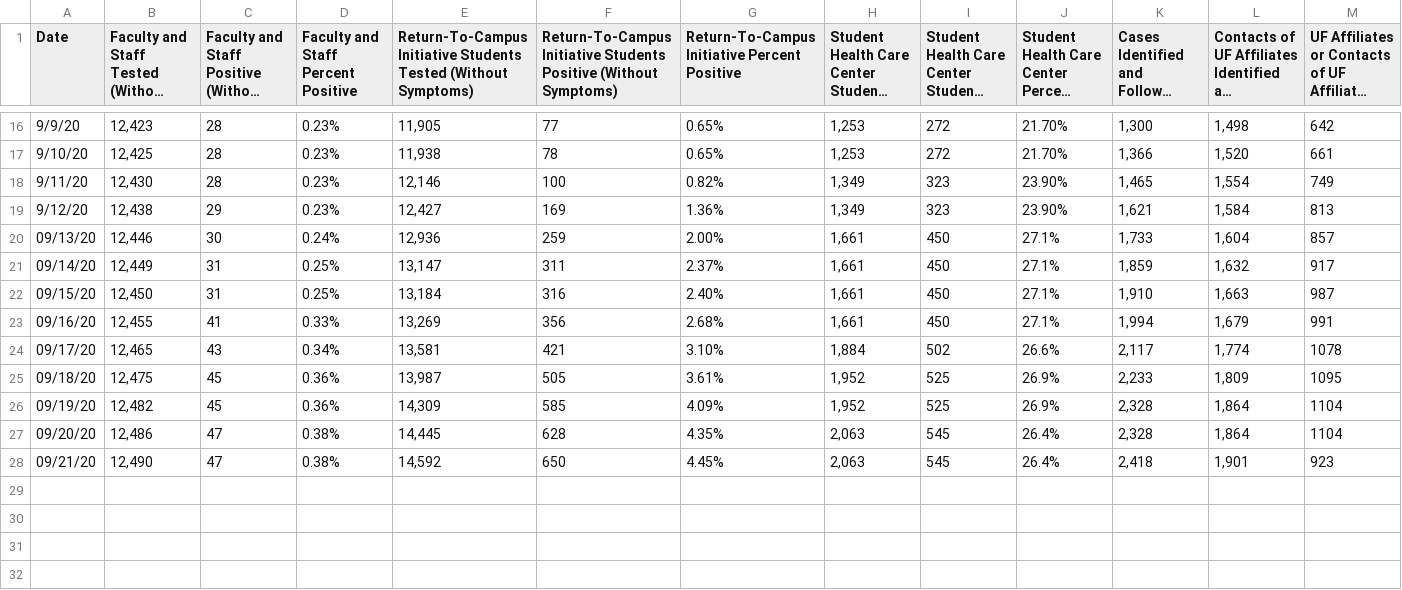
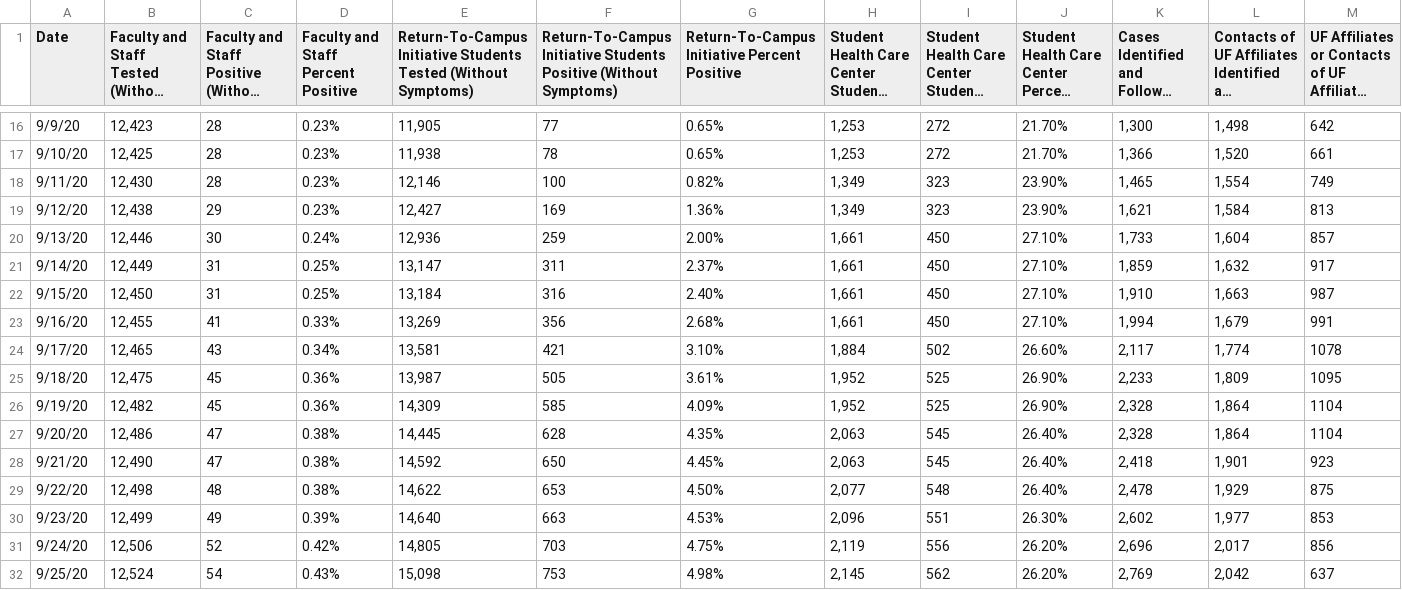
Before and after one commit to rosmeryiza/alligator-covid-tracking, a CSV file: uf.csv, drawn as a sheet; only a part is shown, gaps mark what is left out; long unchanged cells end in …; rows hold the shown columns only; the diff names each change by its address in the sheet, - before the commit and + after, or states it on an @@ line.

```diff
--- a/uf.csv
+++ b/uf.csv
-A20 (Date): 09/13/20
+A20 (Date): 9/13/20
-J20:J23: 27.1%
+J20:J23: 27.10%
-A21 (Date): 09/14/20
+A21 (Date): 9/14/20
-A22 (Date): 09/15/20
+A22 (Date): 9/15/20
-A23 (Date): 09/16/20
+A23 (Date): 9/16/20
-A24 (Date): 09/17/20
+A24 (Date): 9/17/20
-J24: 26.6%
+J24: 26.60%
-A25 (Date): 09/18/20
+A25 (Date): 9/18/20
-J25:J26: 26.9%
+J25:J26: 26.90%
-A26 (Date): 09/19/20
+A26 (Date): 9/19/20
-A27 (Date): 09/20/20
+A27 (Date): 9/20/20
-J27:J28: 26.4%
+J27:J28: 26.40%
-A28 (Date): 09/21/20
+A28 (Date): 9/21/20
+row 29: 9/22/20 | 12,498 | 48 | 0.38% | 14,622 | 653 | 4.50% | 2,077 | 548 | 26.40% | 2,478 | 1,929 | 875
+row 30: 9/23/20 | 12,499 | 49 | 0.39% | 14,640 | 663 | 4.53% | 2,096 | 551 | 26.30% | 2,602 | 1,977 | 853
+row 31: 9/24/20 | 12,506 | 52 | 0.42% | 14,805 | 703 | 4.75% | 2,119 | 556 | 26.20% | 2,696 | 2,017 | 856
+row 32: 9/25/20 | 12,524 | 54 | 0.43% | 15,098 | 753 | 4.98% | 2,145 | 562 | 26.20% | 2,769 | 2,042 | 637
```
Also changed, not shown: Alachua.csv, Florida.csv.
